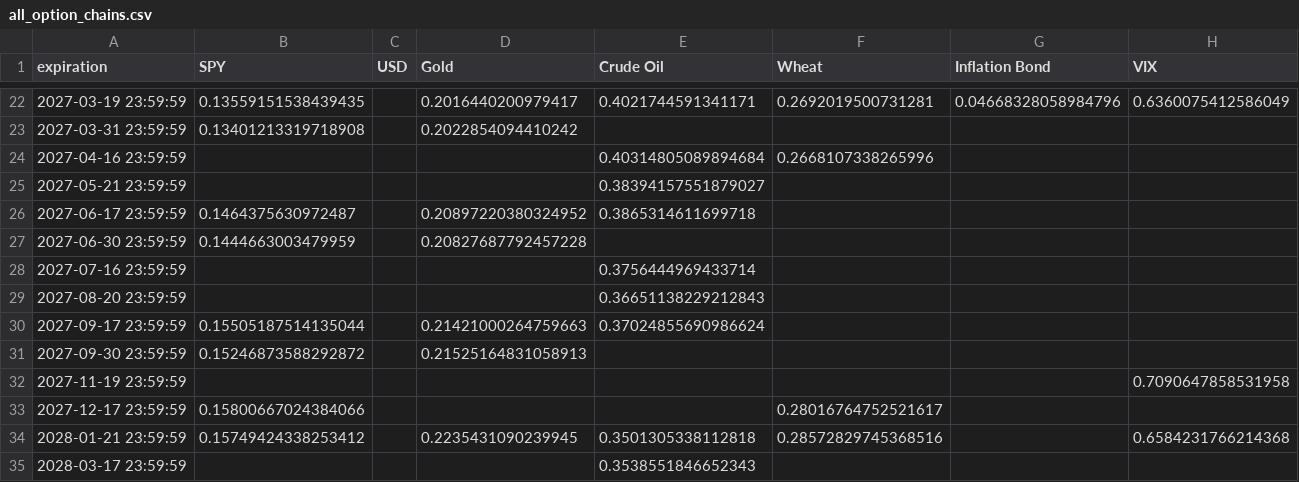
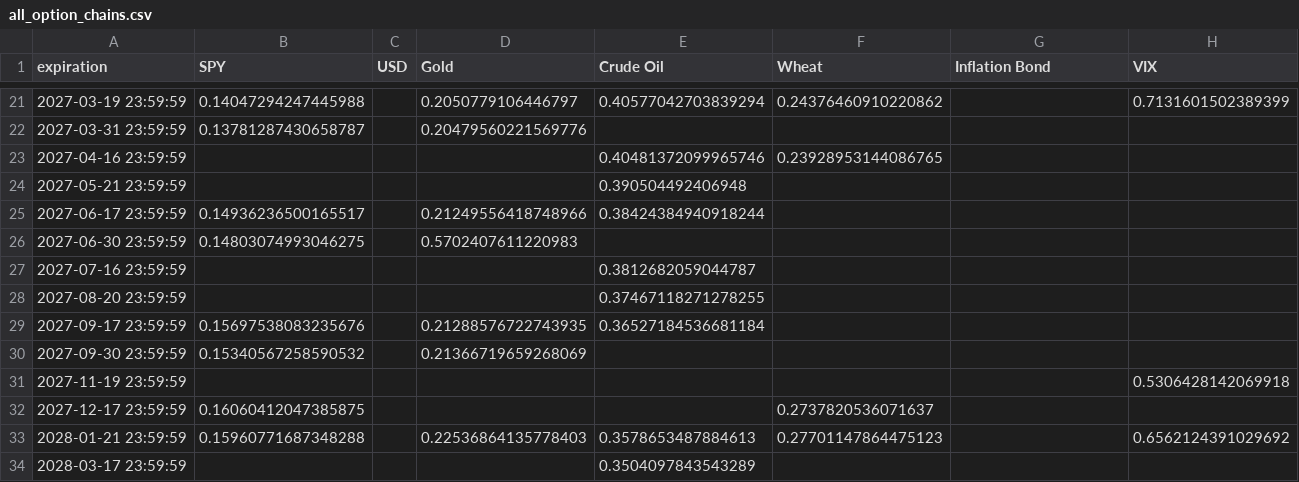
Before and after one commit to Gab1trs/Market-Dashboard, a CSV file: options/all_option_chains.csv, drawn as a sheet; only a part is shown, gaps mark what is left out; the diff covers the shown part only.

```diff
--- a/options/all_option_chains.csv
+++ b/options/all_option_chains.csv
@@ -22,14 +21,14 @@ expiration,SPY,USD,Gold,Crude Oil,Wheat,Inflation Bond,VIX
-2027-03-19 23:59:59,0.13559151538439435,,0.2016440200979417,0.4021744591341171,0.2692019500731281,0.04668328058984796,0.6360075412586049
-2027-03-31 23:59:59,0.13401213319718908,,0.2022854094410242,,,,
-2027-04-16 23:59:59,,,,0.40314805089894684,0.2668107338265996,,
-2027-05-21 23:59:59,,,,0.38394157551879027,,,
-2027-06-17 23:59:59,0.1464375630972487,,0.20897220380324952,0.3865314611699718,,,
-2027-06-30 23:59:59,0.1444663003479959,,0.20827687792457228,,,,
-2027-07-16 23:59:59,,,,0.3756444969433714,,,
-2027-08-20 23:59:59,,,,0.36651138229212843,,,
-2027-09-17 23:59:59,0.15505187514135044,,0.21421000264759663,0.37024855690986624,,,
-2027-09-30 23:59:59,0.15246873588292872,,0.21525164831058913,,,,
-2027-11-19 23:59:59,,,,,,,0.7090647858531958
-2027-12-17 23:59:59,0.15800667024384066,,,,0.28016764752521617,,
-2028-01-21 23:59:59,0.15749424338253412,,0.2235431090239945,0.3501305338112818,0.28572829745368516,,0.6584231766214368
-2028-03-17 23:59:59,,,,0.3538551846652343,,,
+2027-03-19 23:59:59,0.14047294247445988,,0.2050779106446797,0.40577042703839294,0.24376460910220862,,0.7131601502389399
+2027-03-31 23:59:59,0.13781287430658787,,0.20479560221569776,,,,
+2027-04-16 23:59:59,,,,0.40481372099965746,0.23928953144086765,,
+2027-05-21 23:59:59,,,,0.390504492406948,,,
+2027-06-17 23:59:59,0.14936236500165517,,0.21249556418748966,0.38424384940918244,,,
+2027-06-30 23:59:59,0.14803074993046275,,0.5702407611220983,,,,
+2027-07-16 23:59:59,,,,0.3812682059044787,,,
+2027-08-20 23:59:59,,,,0.37467118271278255,,,
+2027-09-17 23:59:59,0.15697538083235676,,0.21288576722743935,0.36527184536681184,,,
+2027-09-30 23:59:59,0.15340567258590532,,0.21366719659268069,,,,
+2027-11-19 23:59:59,,,,,,,0.5306428142069918
+2027-12-17 23:59:59,0.16060412047385875,,,,0.2737820536071637,,
+2028-01-21 23:59:59,0.15960771687348288,,0.22536864135778403,0.3578653487884613,0.27701147864475123,,0.6562124391029692
+2028-03-17 23:59:59,,,,0.3504097843543289,,,
```
Also changed, not shown: 1 removed row and 72 edited cells elsewhere in this file, data/Inflation_Bond_data.csv, data/SPY_data.csv, 22 other files.
